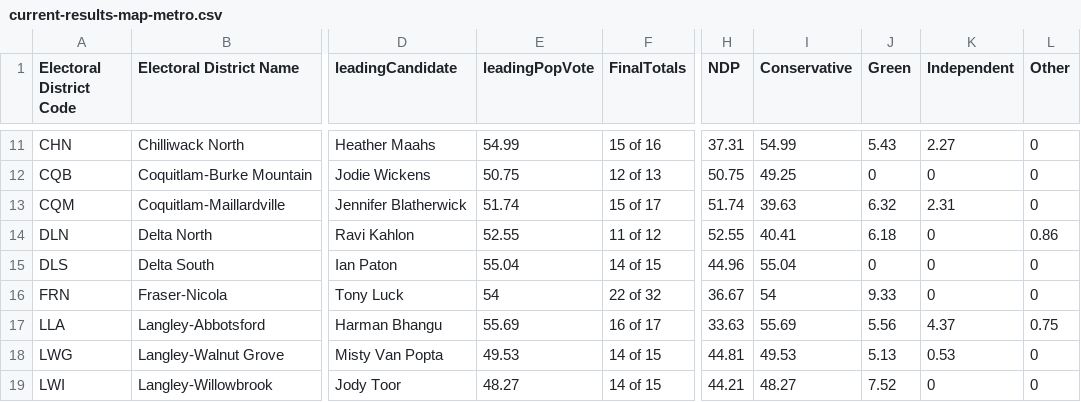
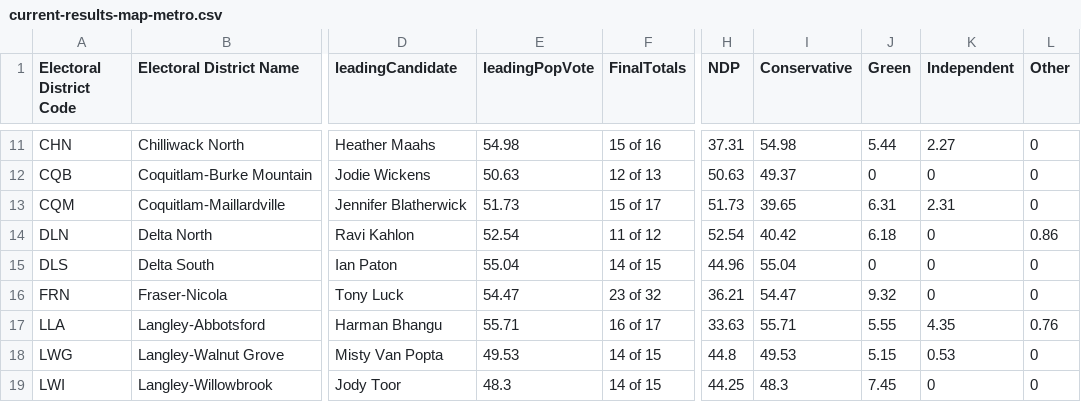
Before and after one commit to vs-postmedia/elxn24bc-results-scraper, a CSV file: data/output/current-results-map-metro.csv, drawn as a sheet; only a part is shown, gaps mark what is left out; the diff covers the shown part only; the diff names each change by its address in the sheet, - before the commit and + after, or states it on an @@ line.

```diff
--- a/data/output/current-results-map-metro.csv
+++ b/data/output/current-results-map-metro.csv
-E11 (leadingPopVote): 54.99
+E11 (leadingPopVote): 54.98
-I11 (Conservative): 54.99
+I11 (Conservative): 54.98
-J11 (Green): 5.43
+J11 (Green): 5.44
-E12 (leadingPopVote): 50.75
+E12 (leadingPopVote): 50.63
-H12 (NDP): 50.75
+H12 (NDP): 50.63
-I12 (Conservative): 49.25
+I12 (Conservative): 49.37
-E13 (leadingPopVote): 51.74
+E13 (leadingPopVote): 51.73
-H13 (NDP): 51.74
+H13 (NDP): 51.73
-I13 (Conservative): 39.63
+I13 (Conservative): 39.65
-J13 (Green): 6.32
+J13 (Green): 6.31
-E14 (leadingPopVote): 52.55
+E14 (leadingPopVote): 52.54
-H14 (NDP): 52.55
+H14 (NDP): 52.54
-I14 (Conservative): 40.41
+I14 (Conservative): 40.42
-E16 (leadingPopVote): 54
+E16 (leadingPopVote): 54.47
-F16 (FinalTotals): 22 of 32
+F16 (FinalTotals): 23 of 32
-H16 (NDP): 36.67
+H16 (NDP): 36.21
-I16 (Conservative): 54
+I16 (Conservative): 54.47
-J16 (Green): 9.33
+J16 (Green): 9.32
-E17 (leadingPopVote): 55.69
+E17 (leadingPopVote): 55.71
-I17 (Conservative): 55.69
+I17 (Conservative): 55.71
-J17 (Green): 5.56
+J17 (Green): 5.55
-K17 (Independent): 4.37
+K17 (Independent): 4.35
-L17 (Other): 0.75
+L17 (Other): 0.76
-H18 (NDP): 44.81
+H18 (NDP): 44.8
-J18 (Green): 5.13
+J18 (Green): 5.15
-E19 (leadingPopVote): 48.27
+E19 (leadingPopVote): 48.3
-H19 (NDP): 44.21
+H19 (NDP): 44.25
-I19 (Conservative): 48.27
+I19 (Conservative): 48.3
-J19 (Green): 7.52
+J19 (Green): 7.45
```
Also changed, not shown: 168 edited cells elsewhere in this file, data/output/current-results-map-crd.csv, data/output/current-results-map.csv, 1 other file.
